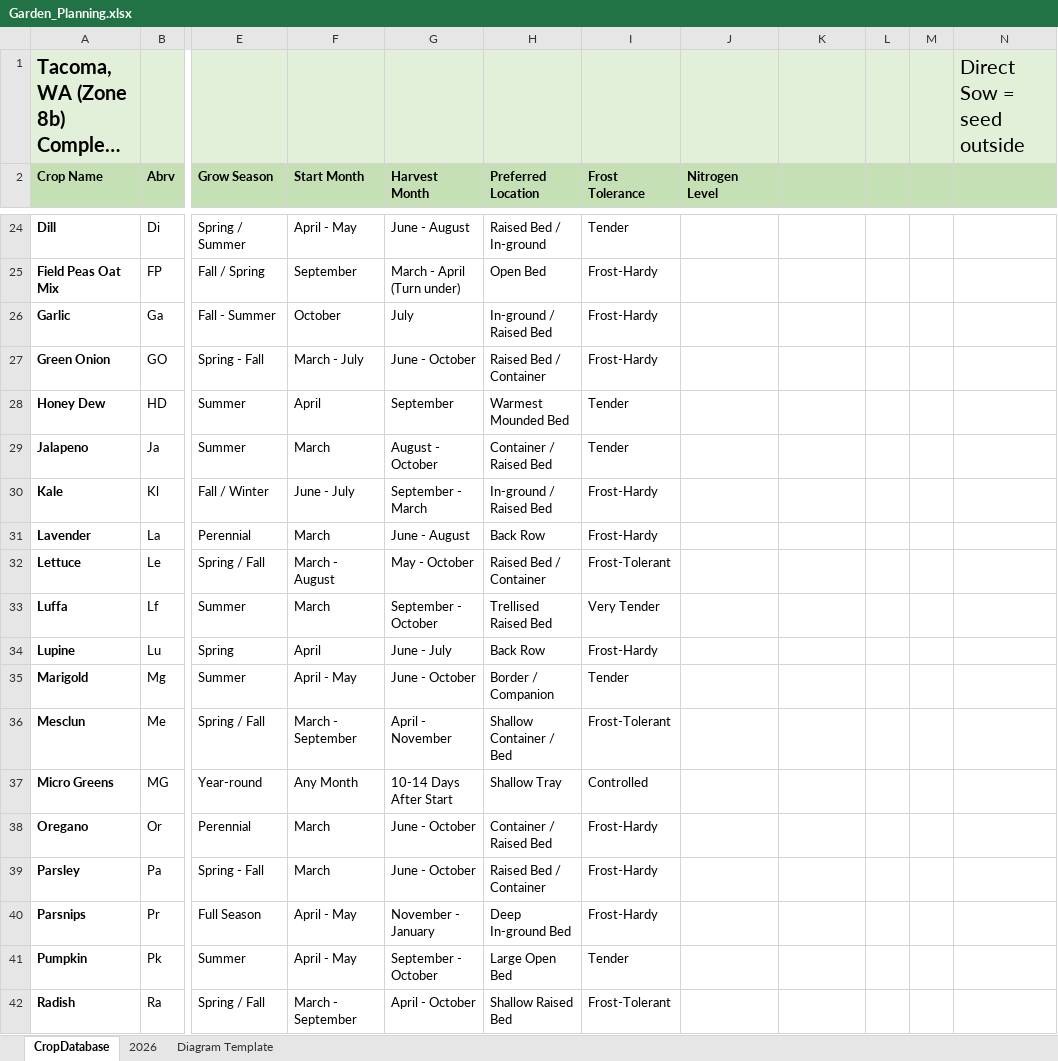
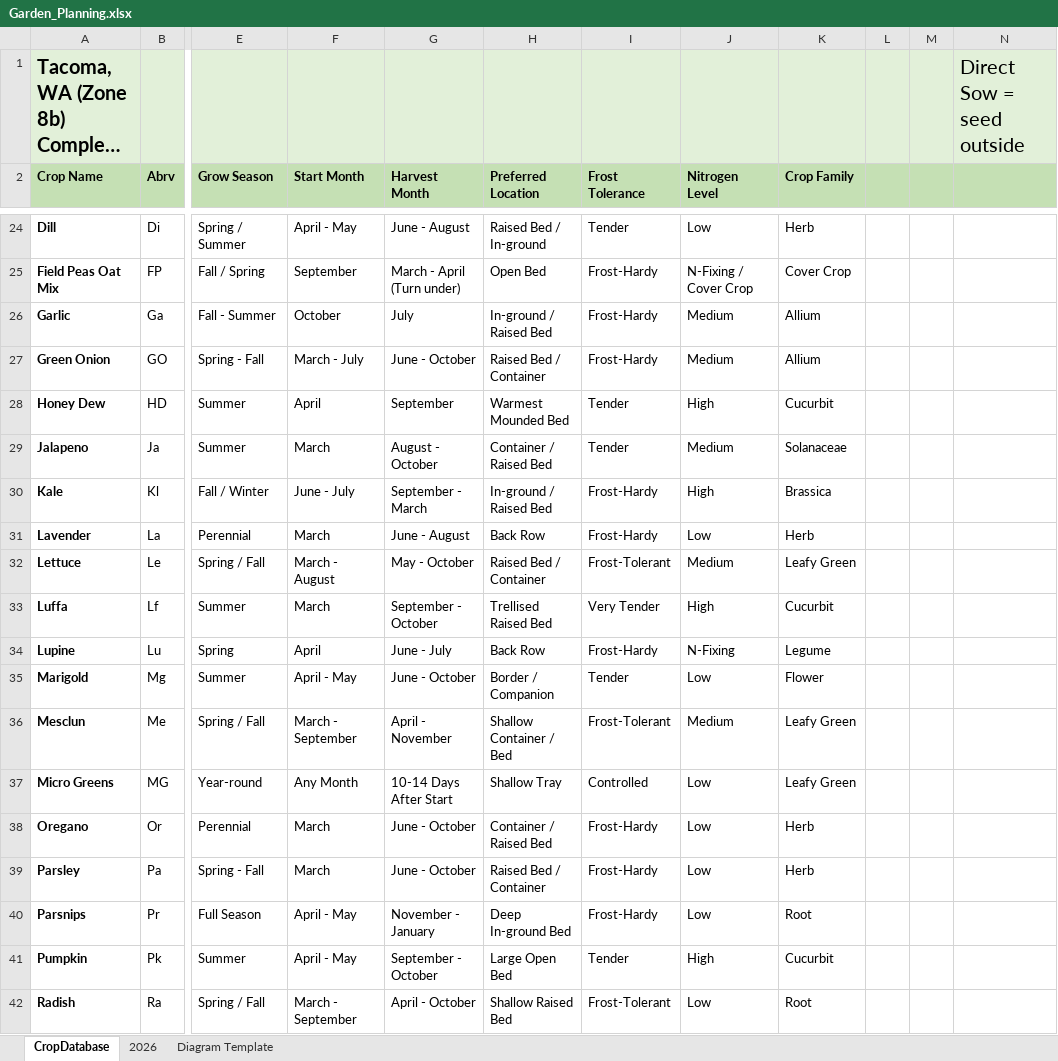
Before and after one commit to wcwilcox/Garden_App, an Excel workbook: data/Garden_Planning.xlsx, sheet CropDatabase, drawn as a sheet; only a part is shown, gaps mark what is left out; long unchanged cells end in …; values as stored, in another font and other column widths than the file's, no borders; the diff covers the shown part only; the diff names each change by its address in the sheet, - before the commit and + after, or states it on an @@ line.

Commit message:
Refactored crop rules into modules. Added crop family alerts.

```diff
--- a/data/Garden_Planning.xlsx (sheet CropDatabase)
+++ b/data/Garden_Planning.xlsx (sheet CropDatabase)
-K2: (empty)
+K2: Crop Family
-J24 (Nitrogen Level): (empty)
+J24 (Nitrogen Level): Low
-K24 (Crop Family): (empty)
+K24 (Crop Family): Herb
-J25 (Nitrogen Level): (empty)
+J25 (Nitrogen Level): N-Fixing / Cover Crop
-K25 (Crop Family): (empty)
+K25 (Crop Family): Cover Crop
-J26:J27 (Nitrogen Level): (empty)
+J26:J27 (Nitrogen Level): Medium
-K26:K27 (Crop Family): (empty)
+K26:K27 (Crop Family): Allium
-J28 (Nitrogen Level): (empty)
+J28 (Nitrogen Level): High
-K28 (Crop Family): (empty)
+K28 (Crop Family): Cucurbit
-J29 (Nitrogen Level): (empty)
+J29 (Nitrogen Level): Medium
-K29 (Crop Family): (empty)
+K29 (Crop Family): Solanaceae
-J30 (Nitrogen Level): (empty)
+J30 (Nitrogen Level): High
-K30 (Crop Family): (empty)
+K30 (Crop Family): Brassica
-J31 (Nitrogen Level): (empty)
+J31 (Nitrogen Level): Low
-K31 (Crop Family): (empty)
+K31 (Crop Family): Herb
-J32 (Nitrogen Level): (empty)
+J32 (Nitrogen Level): Medium
-K32 (Crop Family): (empty)
+K32 (Crop Family): Leafy Green
-J33 (Nitrogen Level): (empty)
+J33 (Nitrogen Level): High
-K33 (Crop Family): (empty)
+K33 (Crop Family): Cucurbit
-J34 (Nitrogen Level): (empty)
+J34 (Nitrogen Level): N-Fixing
-K34 (Crop Family): (empty)
+K34 (Crop Family): Legume
-J35 (Nitrogen Level): (empty)
+J35 (Nitrogen Level): Low
-K35 (Crop Family): (empty)
+K35 (Crop Family): Flower
-J36 (Nitrogen Level): (empty)
+J36 (Nitrogen Level): Medium
-K36:K37 (Crop Family): (empty)
+K36:K37 (Crop Family): Leafy Green
-J37:J40 (Nitrogen Level): (empty)
+J37:J40 (Nitrogen Level): Low
-K38:K39 (Crop Family): (empty)
+K38:K39 (Crop Family): Herb
-K40 (Crop Family): (empty)
+K40 (Crop Family): Root
-J41 (Nitrogen Level): (empty)
+J41 (Nitrogen Level): High
-K41 (Crop Family): (empty)
+K41 (Crop Family): Cucurbit
-J42 (Nitrogen Level): (empty)
+J42 (Nitrogen Level): Low
-K42 (Crop Family): (empty)
+K42 (Crop Family): Root
```
Also changed, not shown: 67 edited cells elsewhere in this sheet, 8 other files.
